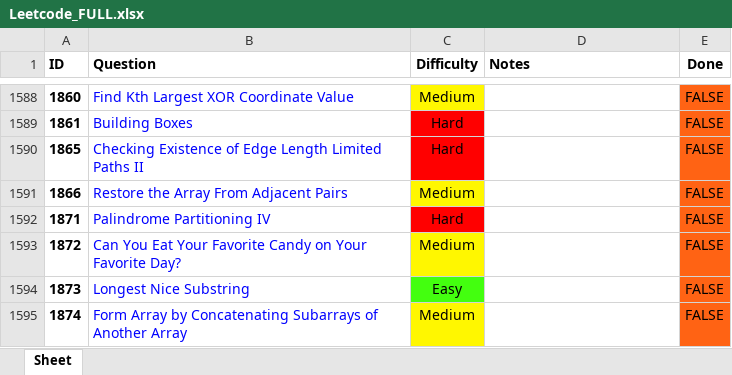
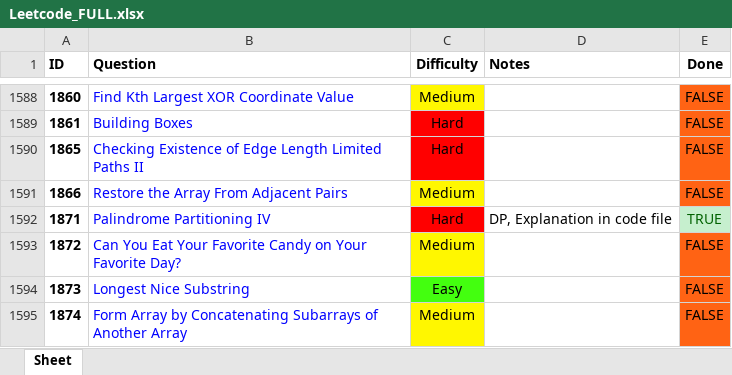
Before and after one commit to RohanTrix/Competitive-Practice, an Excel workbook: DOCS/Leetcode_FULL.xlsx, sheet Sheet, drawn as a sheet; only a part is shown, gaps mark what is left out; values as stored, in another font and other column widths than the file's, no borders; the diff names each change by its address in the sheet, - before the commit and + after, or states it on an @@ line.

Commit message:
Solved All palindrome Paritioning questions

```diff
--- a/DOCS/Leetcode_FULL.xlsx (sheet Sheet)
+++ b/DOCS/Leetcode_FULL.xlsx (sheet Sheet)
-D1592 (Notes): (empty)
+D1592 (Notes): DP, Explanation in code file
-E1592 (Done): FALSE
+E1592 (Done): TRUE
@@ E1592 fill: #FF6314 → #C6EFCE, text colour: black → #006100 @@
```
Also changed, not shown: 2 other files.
